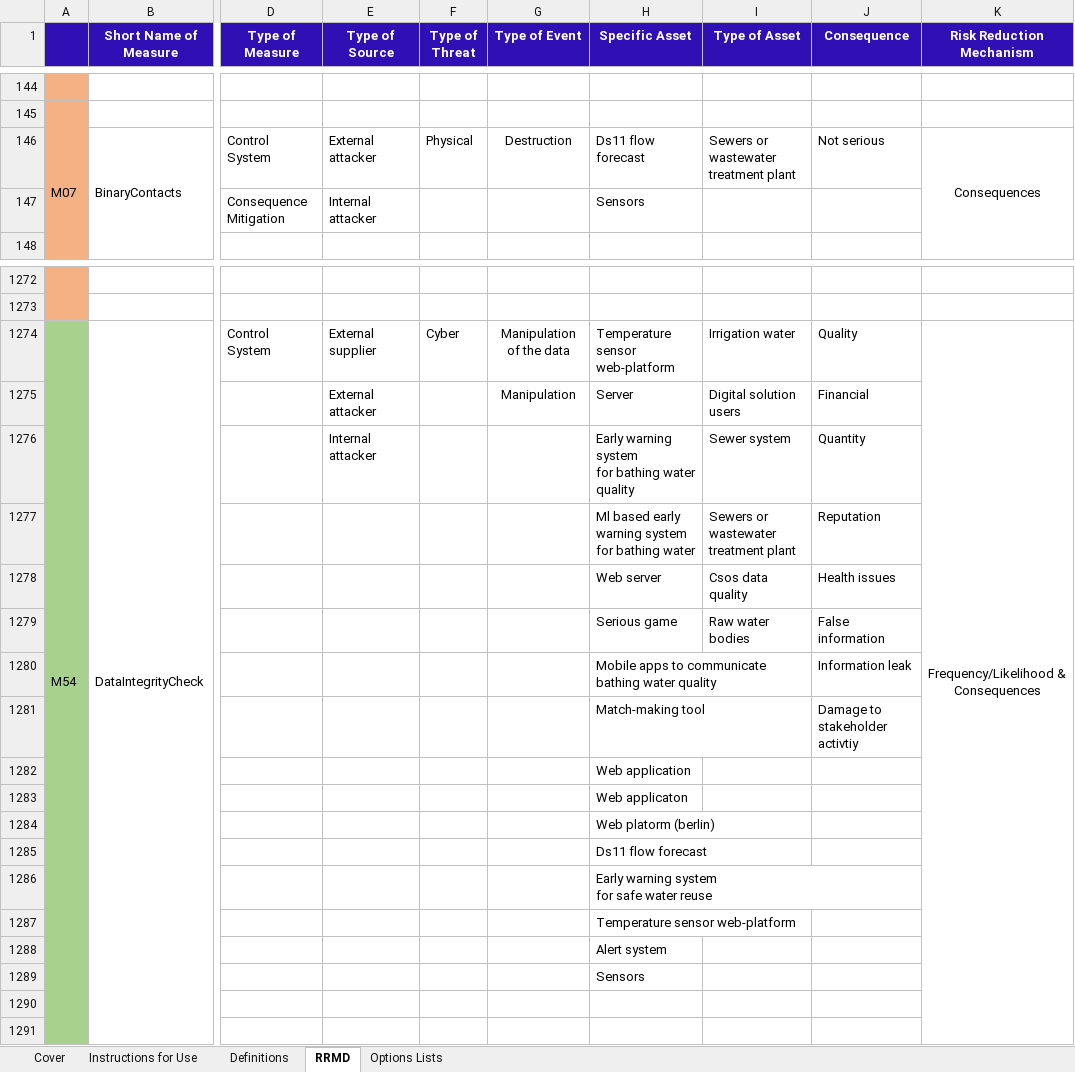
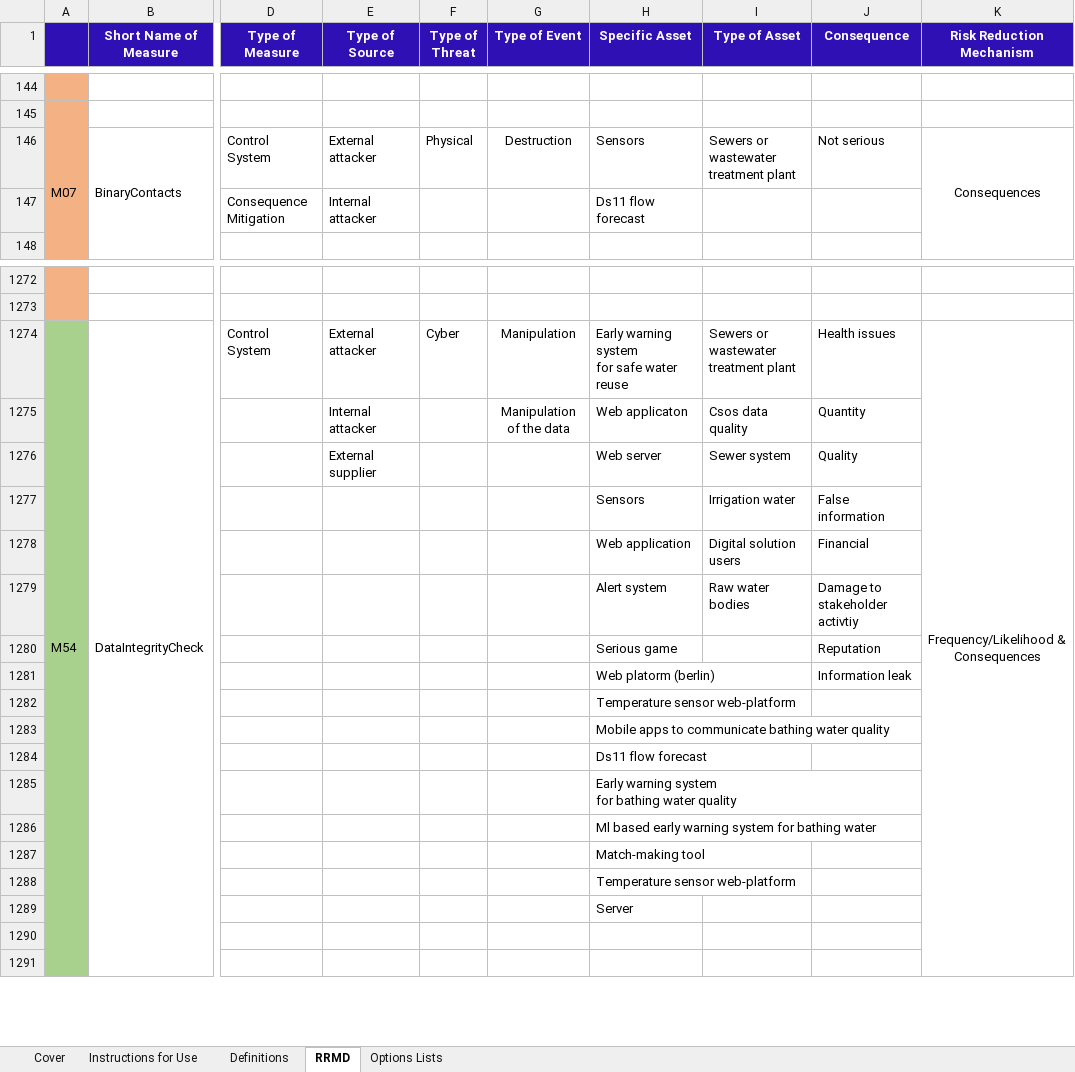
Before and after one commit to SINTEF-Infosec/dwc-risk-explorer, an Excel workbook: data/rrmd.xlsx, sheet RRMD, drawn as a sheet; only a part is shown, gaps mark what is left out; values as stored, in another font and other column widths than the file's, no borders; removed rows and columns are numbered as before the commit, all else as after; rows hold the shown columns only; ↵ is a line break in a cell; the diff covers the shown part only; the diff names each change by its address in the sheet, - before the commit and + after, or states it on an @@ line.

Commit message:
Update script and data.

```diff
--- a/data/rrmd.xlsx (sheet RRMD)
+++ b/data/rrmd.xlsx (sheet RRMD)
-H146 (Specific Asset): Ds11 flow forecast
+H146 (Specific Asset): Sensors
-H147 (Specific Asset): Sensors
+H147 (Specific Asset): Ds11 flow forecast
-E1274 (Type of Source): External supplier
+E1274 (Type of Source): External attacker
-G1274 (Type of Event): Manipulation of the data
+G1274 (Type of Event): Manipulation
-H1274 (Specific Asset): Temperature sensor web-platform
+H1274 (Specific Asset): Early warning system ↵ for safe water reuse
-I1274 (Type of Asset): Irrigation water
+I1274 (Type of Asset): Sewers or wastewater treatment plant
-J1274 (Consequence): Quality
+J1274 (Consequence): Health issues
-row 1275:  |  |  | External attacker |  | Manipulation | Server | Digital solution users | Financial
-row 1276:  |  |  | Internal attacker |  |  | Early warning system ↵ for bathing water quality | Sewer system | Quantity
-row 1277:  |  |  |  |  |  | Ml based early warning system for bathing water | Sewers or wastewater treatment plant | Reputation
-row 1278:  |  |  |  |  |  | Web server | Csos data quality | Health issues
-row 1279:  |  |  |  |  |  | Serious game | Raw water bodies | False information
+row 1275:  |  |  | Internal attacker |  | Manipulation of the data | Web applicaton | Csos data quality | Quantity
+row 1276:  |  |  | External supplier |  |  | Web server | Sewer system | Quality
+row 1277:  |  |  |  |  |  | Sensors | Irrigation water | False information
+row 1278:  |  |  |  |  |  | Web application | Digital solution users | Financial
+row 1279:  |  |  |  |  |  | Alert system | Raw water bodies | Damage to stakeholder activtiy
+row 1280:  |  |  |  |  |  | Serious game |  | Reputation
-H1281 (Specific Asset): Mobile apps to communicate bathing water quality
+H1281 (Specific Asset): Web platorm (berlin)
-row 1281:  |  |  |  |  |  | Match-making tool |  | Damage to stakeholder activtiy
-H1282 (Specific Asset): Web application
+H1282 (Specific Asset): Temperature sensor web-platform
-row 1283:  |  |  |  |  |  | Web applicaton
-row 1284:  |  |  |  |  |  | Web platorm (berlin)
+row 1283:  |  |  |  |  |  | Mobile apps to communicate bathing water quality
-H1285 (Specific Asset): Early warning system ↵ for safe water reuse
+H1285 (Specific Asset): Early warning system ↵ for bathing water quality
-H1286 (Specific Asset): Temperature sensor web-platform
+H1286 (Specific Asset): Ml based early warning system for bathing water
-row 1288:  |  |  |  |  |  | Alert system
-row 1289:  |  |  |  |  |  | Sensors
+row 1287:  |  |  |  |  |  | Match-making tool
@@ row 1569 moved to row 1288: Temperature sensor web-platform @@
+row 1289:  |  |  |  |  |  | Server
```
Also changed, not shown: other rows of this sheet, 2 other files.
